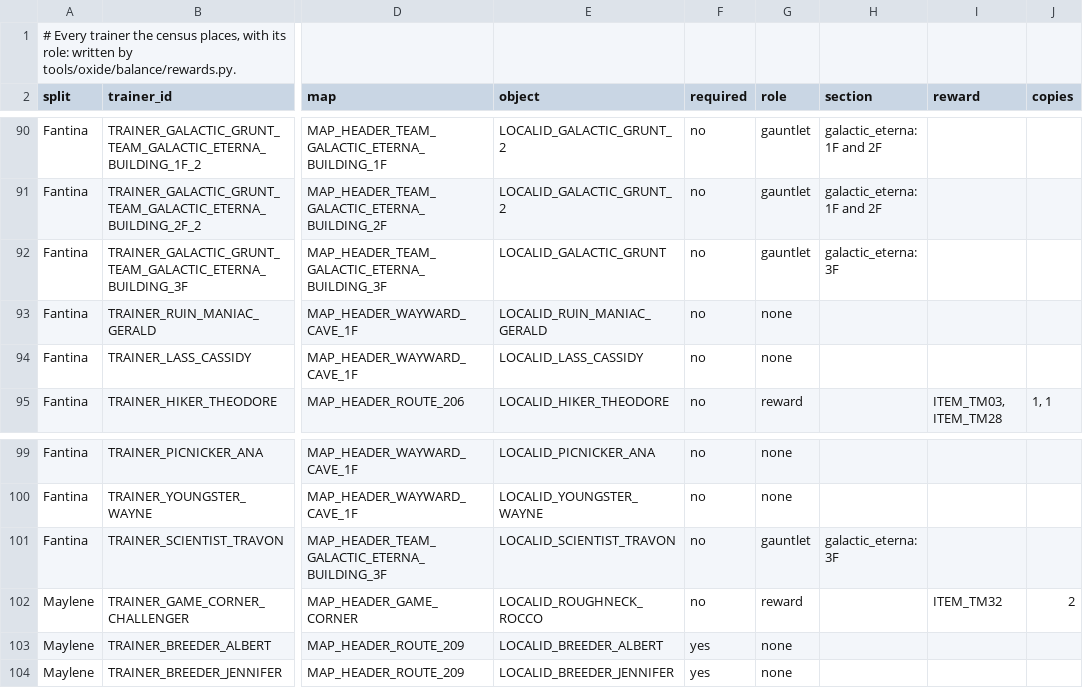
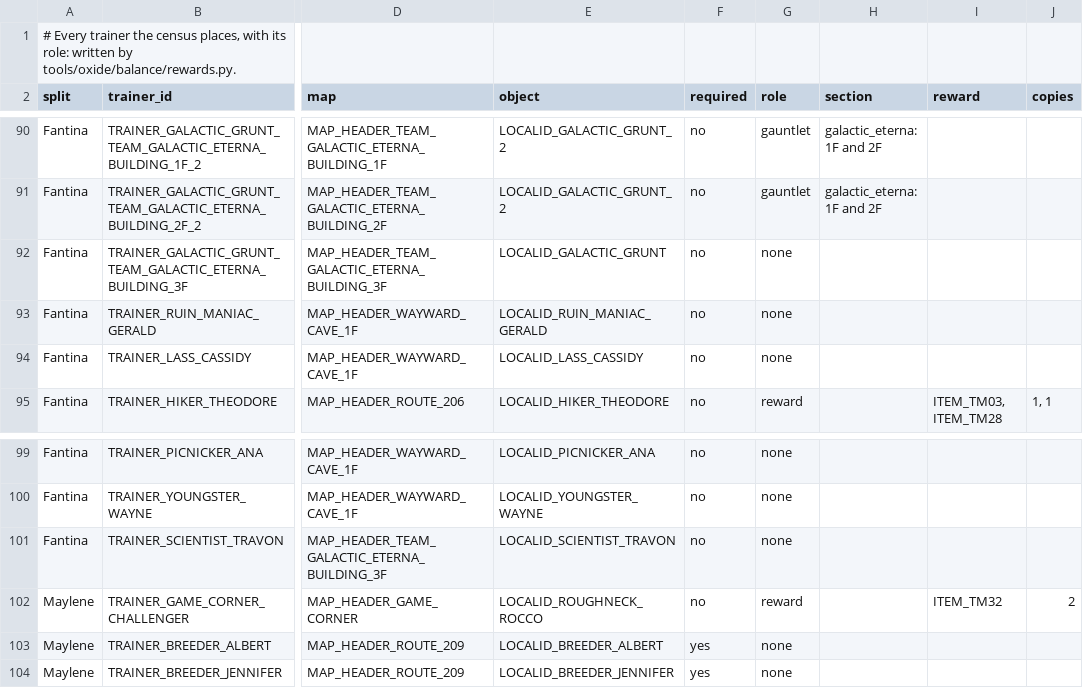
Before and after one commit to iradspinner/pokeplatinum, a TSV file: docs/oxide/trainer-roles.tsv, drawn as a sheet; only a part is shown, gaps mark what is left out; the diff names each change by its address in the sheet, - before the commit and + after, or states it on an @@ line.

```diff
--- a/docs/oxide/trainer-roles.tsv
+++ b/docs/oxide/trainer-roles.tsv
-G92 (role): gauntlet
+G92 (role): none
-H92 (section): galactic_eterna: 3F
+H92 (section): (empty)
-G101 (role): gauntlet
+G101 (role): none
-H101 (section): galactic_eterna: 3F
+H101 (section): (empty)
```
Also changed, not shown: 7 other files.
